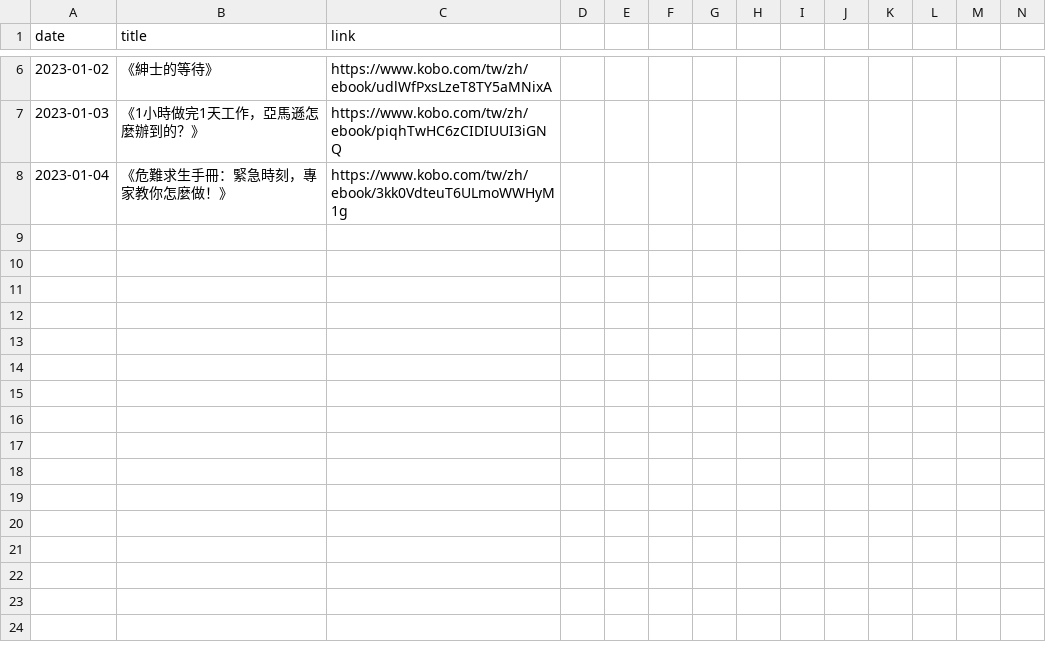
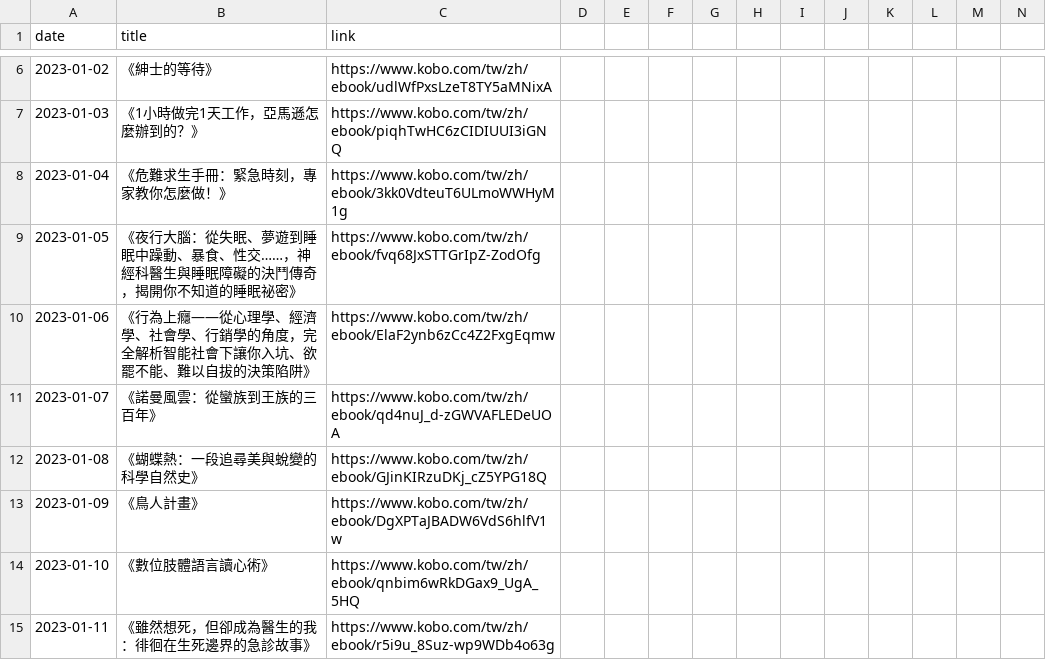
Before and after one commit to yhmtsai/kobo-calendar, a CSV file: log.csv, drawn as a sheet; only a part is shown, gaps mark what is left out; rows hold the shown columns only; the diff names each change by its address in the sheet, - before the commit and + after, or states it on an @@ line.

```diff
--- a/log.csv
+++ b/log.csv
+row 9: 2023-01-05 | 《夜行大腦：從失眠、夢遊到睡眠中躁動、暴食、性交……，神經科醫生與睡眠障礙的決鬥傳奇，揭開你不知道的睡眠祕密》 | https://www.kobo.com/tw/zh/ebook/fvq68JxSTTGrIpZ-ZodOfg
+row 10: 2023-01-06 | 《行為上癮——從心理學、經濟學、社會學、行銷學的角度，完全解析智能社會下讓你入坑、欲罷不能、難以自拔的決策陷阱》 | https://www.kobo.com/tw/zh/ebook/ElaF2ynb6zCc4Z2FxgEqmw
+row 11: 2023-01-07 | 《諾曼風雲：從蠻族到王族的三百年》 | https://www.kobo.com/tw/zh/ebook/qd4nuJ_d-zGWVAFLEDeUOA
+row 12: 2023-01-08 | 《蝴蝶熱：一段追尋美與蛻變的科學自然史》 | https://www.kobo.com/tw/zh/ebook/GJinKIRzuDKj_cZ5YPG18Q
+row 13: 2023-01-09 | 《鳥人計畫》 | https://www.kobo.com/tw/zh/ebook/DgXPTaJBADW6VdS6hlfV1w
+row 14: 2023-01-10 | 《數位肢體語言讀心術》 | https://www.kobo.com/tw/zh/ebook/qnbim6wRkDGax9_UgA_5HQ
+row 15: 2023-01-11 | 《雖然想死，但卻成為醫生的我：徘徊在生死邊界的急診故事》 | https://www.kobo.com/tw/zh/ebook/r5i9u_8Suz-wp9WDb4o63g
```
Also changed, not shown: 15 other files.
